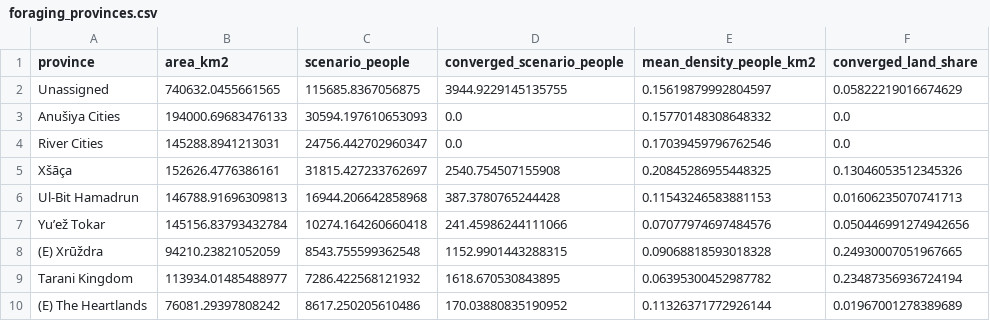
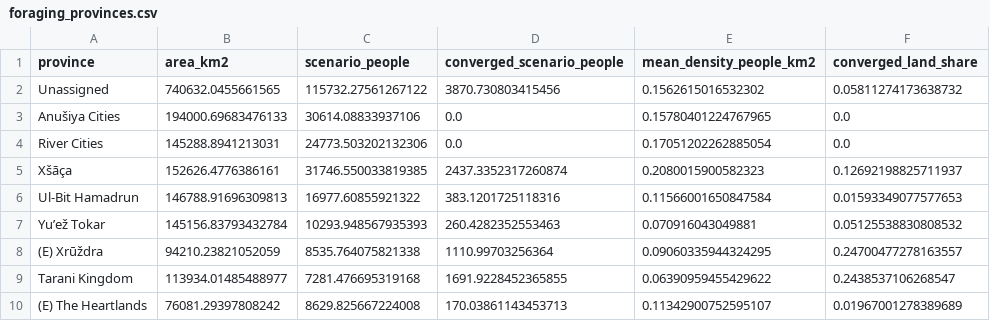
Before and after one commit to Anton2181/rotclimate, a CSV file: atlases/earth_fit/data/foraging_provinces.csv, drawn as a sheet; only a part is shown; the diff covers the shown part only.

```diff
--- a/atlases/earth_fit/data/foraging_provinces.csv
+++ b/atlases/earth_fit/data/foraging_provinces.csv
@@ -1,10 +1,10 @@
 province,area_km2,scenario_people,converged_scenario_people,mean_density_people_km2,converged_land_share
-Unassigned,740632.0455661565,115685.8367056875,3944.9229145135755,0.15619879992804597,0.05822219016674629
-Anušiya Cities,194000.69683476133,30594.197610653093,0.0,0.15770148308648332,0.0
-River Cities,145288.8941213031,24756.442702960347,0.0,0.17039459796762546,0.0
-Xšāça,152626.4776386161,31815.427233762697,2540.754507155908,0.20845286955448325,0.13046053512345326
-Ul-Bit Hamadrun,146788.91696309813,16944.206642858968,387.3780765244428,0.11543246583881153,0.01606235070741713
-Yu’ež Tokar,145156.83793432784,10274.164260660418,241.45986244111066,0.07077974697484576,0.050446991274942656
-(E) Xrūždra,94210.23821052059,8543.755599362548,1152.9901443288315,0.09068818593018328,0.24930007051967665
-Tarani Kingdom,113934.01485488977,7286.422568121932,1618.670530843895,0.06395300452987782,0.23487356936724194
-(E) The Heartlands,76081.29397808242,8617.250205610486,170.03880835190952,0.11326371772926144,0.01967001278389689
+Unassigned,740632.0455661565,115732.27561267122,3870.730803415456,0.1562615016532302,0.05811274173638732
+Anušiya Cities,194000.69683476133,30614.08833937106,0.0,0.15780401224767965,0.0
+River Cities,145288.8941213031,24773.503202132306,0.0,0.17051202262885054,0.0
+Xšāça,152626.4776386161,31746.550033819385,2437.3352317260874,0.2080015900582323,0.12692198825711937
+Ul-Bit Hamadrun,146788.91696309813,16977.60855921322,383.1201725118316,0.11566001650847584,0.01593349077577653
+Yu’ež Tokar,145156.83793432784,10293.948567935393,260.4282352553463,0.070916043049881,0.05125538830808532
+(E) Xrūždra,94210.23821052059,8535.764075821338,1110.99703256364,0.09060335944324295,0.24700477278163557
+Tarani Kingdom,113934.01485488977,7281.476695319168,1691.9228452365855,0.06390959455429622,0.2438537106268547
+(E) The Heartlands,76081.29397808242,8629.825667224008,170.03861143453713,0.11342900752595107,0.01967001278389689
```
Also changed, not shown: 78 edited cells elsewhere in this file, atlases/free_fit/data/foraging_provinces.csv, 36 other files.
